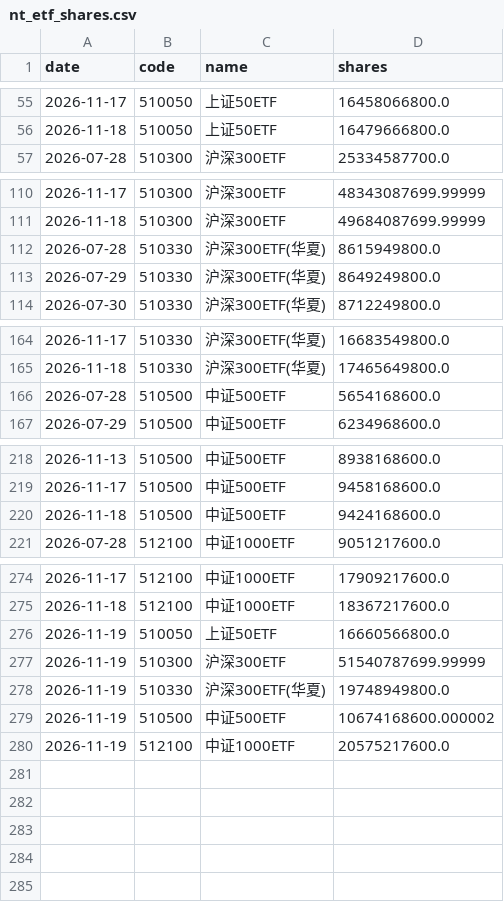
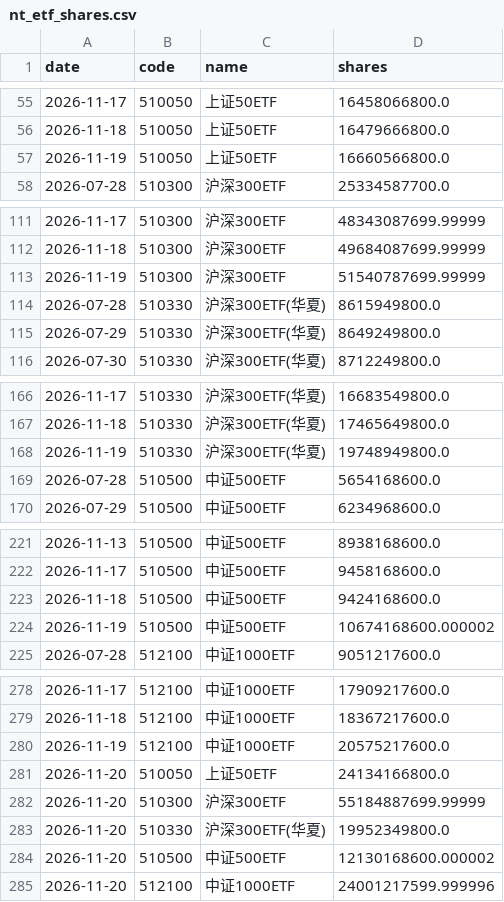
Before and after one commit to EthanInternet/nt-tracker, a CSV file: nt_etf_shares.csv, drawn as a sheet; only a part is shown, gaps mark what is left out.

Commit message:
daily update

```diff
--- a/nt_etf_shares.csv
+++ b/nt_etf_shares.csv
@@ -56,2 +56,3 @@ date,code,name,shares
 2026-11-18,510050,上证50ETF,16479666800.0
+2026-11-19,510050,上证50ETF,16660566800.0
 2026-07-28,510300,沪深300ETF,25334587700.0
@@ -111,2 +112,3 @@ date,code,name,shares
 2026-11-18,510300,沪深300ETF,49684087699.99999
+2026-11-19,510300,沪深300ETF,51540787699.99999
 2026-07-28,510330,沪深300ETF(华夏),8615949800.0
@@ -165,2 +167,3 @@ date,code,name,shares
 2026-11-18,510330,沪深300ETF(华夏),17465649800.0
+2026-11-19,510330,沪深300ETF(华夏),19748949800.0
 2026-07-28,510500,中证500ETF,5654168600.0
@@ -220,2 +223,3 @@ date,code,name,shares
 2026-11-18,510500,中证500ETF,9424168600.0
+2026-11-19,510500,中证500ETF,10674168600.000002
 2026-07-28,512100,中证1000ETF,9051217600.0
@@ -275,6 +279,7 @@ date,code,name,shares
 2026-11-18,512100,中证1000ETF,18367217600.0
-2026-11-19,510050,上证50ETF,16660566800.0
-2026-11-19,510300,沪深300ETF,51540787699.99999
-2026-11-19,510330,沪深300ETF(华夏),19748949800.0
-2026-11-19,510500,中证500ETF,10674168600.000002
 2026-11-19,512100,中证1000ETF,20575217600.0
+2026-11-20,510050,上证50ETF,24134166800.0
+2026-11-20,510300,沪深300ETF,55184887699.99999
+2026-11-20,510330,沪深300ETF(华夏),19952349800.0
+2026-11-20,510500,中证500ETF,12130168600.000002
+2026-11-20,512100,中证1000ETF,24001217599.999996
```
